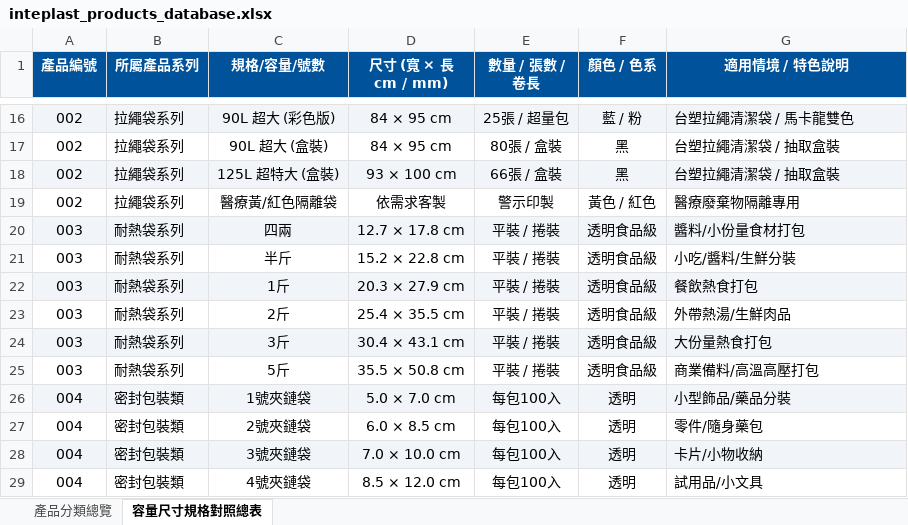
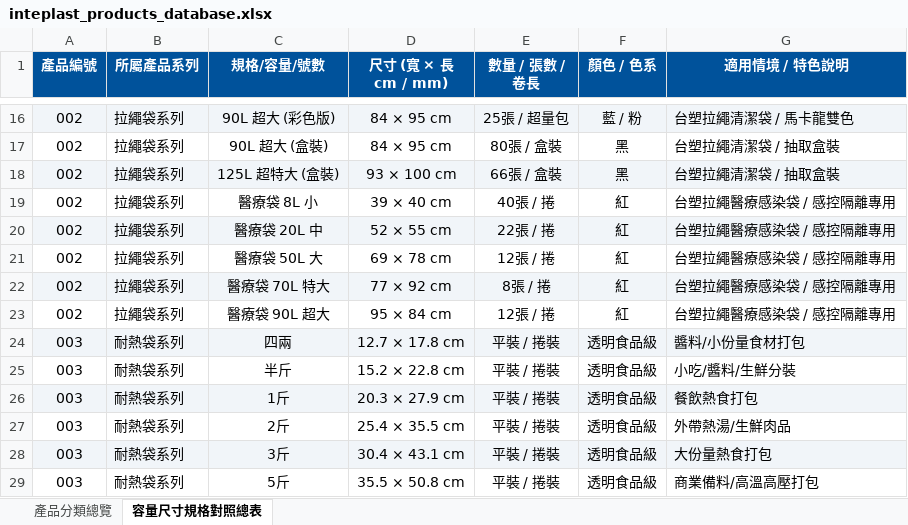
Before and after one commit to yunna121/inteplast_home_page_tw, an Excel workbook: src/data/inteplast_products_database.xlsx, sheet 容量尺寸規格對照總表, drawn as a sheet; only a part is shown, gaps mark what is left out; the shorter side is filled out with more unchanged rows; values as stored, in another font and other column widths than the file's, no borders; the diff names each change by its address in the sheet, - before the commit and + after, or states it on an @@ line.

Commit message:
Complete 5 medical drawtape bag sizes in Excel/CSV/JSON and restore exact red medical card styling

```diff
--- a/src/data/inteplast_products_database.xlsx (sheet 容量尺寸規格對照總表)
+++ b/src/data/inteplast_products_database.xlsx (sheet 容量尺寸規格對照總表)
-C19 (規格/容量/號數): 醫療黃/紅色隔離袋
+C19 (規格/容量/號數): 醫療袋 8L 小
-D19 (尺寸 (寬 × 長 cm / mm)): 依需求客製
+D19 (尺寸 (寬 × 長 cm / mm)): 39 × 40 cm
-E19 (數量 / 張數 / 卷長): 警示印製
+E19 (數量 / 張數 / 卷長): 40張 / 捲
-F19 (顏色 / 色系): 黃色 / 紅色
+F19 (顏色 / 色系): 紅
-G19 (適用情境 / 特色說明): 醫療廢棄物隔離專用
+G19 (適用情境 / 特色說明): 台塑拉繩醫療感染袋 / 感控隔離專用
+row 20: 002 | 拉繩袋系列 | 醫療袋 20L 中 | 52 × 55 cm | 22張 / 捲 | 紅 | 台塑拉繩醫療感染袋 / 感控隔離專用
+row 21: 002 | 拉繩袋系列 | 醫療袋 50L 大 | 69 × 78 cm | 12張 / 捲 | 紅 | 台塑拉繩醫療感染袋 / 感控隔離專用
+row 22: 002 | 拉繩袋系列 | 醫療袋 70L 特大 | 77 × 92 cm | 8張 / 捲 | 紅 | 台塑拉繩醫療感染袋 / 感控隔離專用
+row 23: 002 | 拉繩袋系列 | 醫療袋 90L 超大 | 95 × 84 cm | 12張 / 捲 | 紅 | 台塑拉繩醫療感染袋 / 感控隔離專用
```
Also changed, not shown: src/data/products.xlsx, 4 other files.
